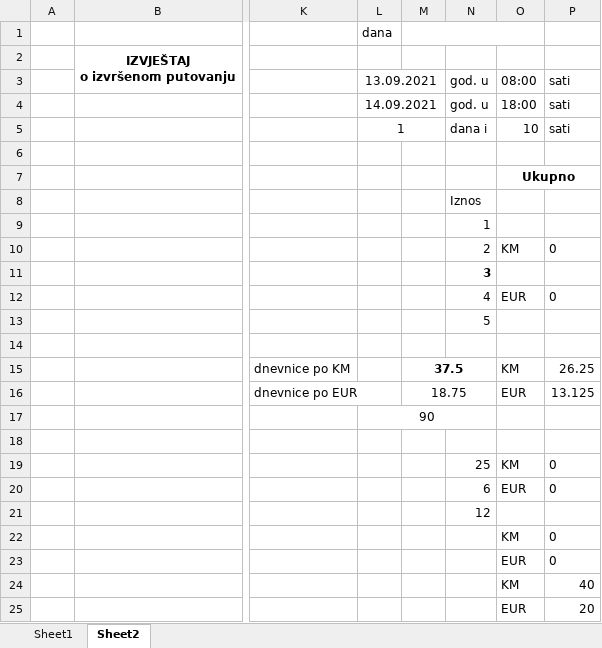
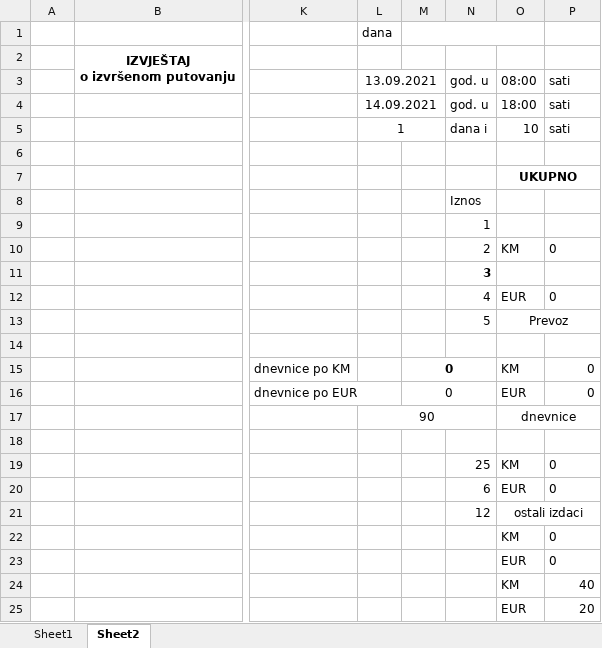
Before and after one commit to nedretb/apoteke-app, an Excel workbook: CORE/files/excel/slp2.xlsx, sheet Sheet2, drawn as a sheet; only a part is shown, gaps mark what is left out; values as stored, in another font and other column widths than the file's, no borders; the diff names each change by its address in the sheet, - before the commit and + after, or states it on an @@ line.

```diff
--- a/CORE/files/excel/slp2.xlsx (sheet Sheet2)
+++ b/CORE/files/excel/slp2.xlsx (sheet Sheet2)
-O7: Ukupno
+O7: UKUPNO
-O13: (empty)
+O13: Prevoz
+O13:P13 merged
-M15: 37.5
+M15: 0
-P15: 26.25
+P15: 0
-M16: 18.75
+M16: 0
-P16: 13.125
+P16: 0
-O17: (empty)
+O17: dnevnice
+O17:P17 merged
-O21: (empty)
+O21: ostali izdaci
+O21:P21 merged
```
Also changed, not shown: sheet Sheet1, CORE/files/excel/slp.xlsx, 2 other files.
